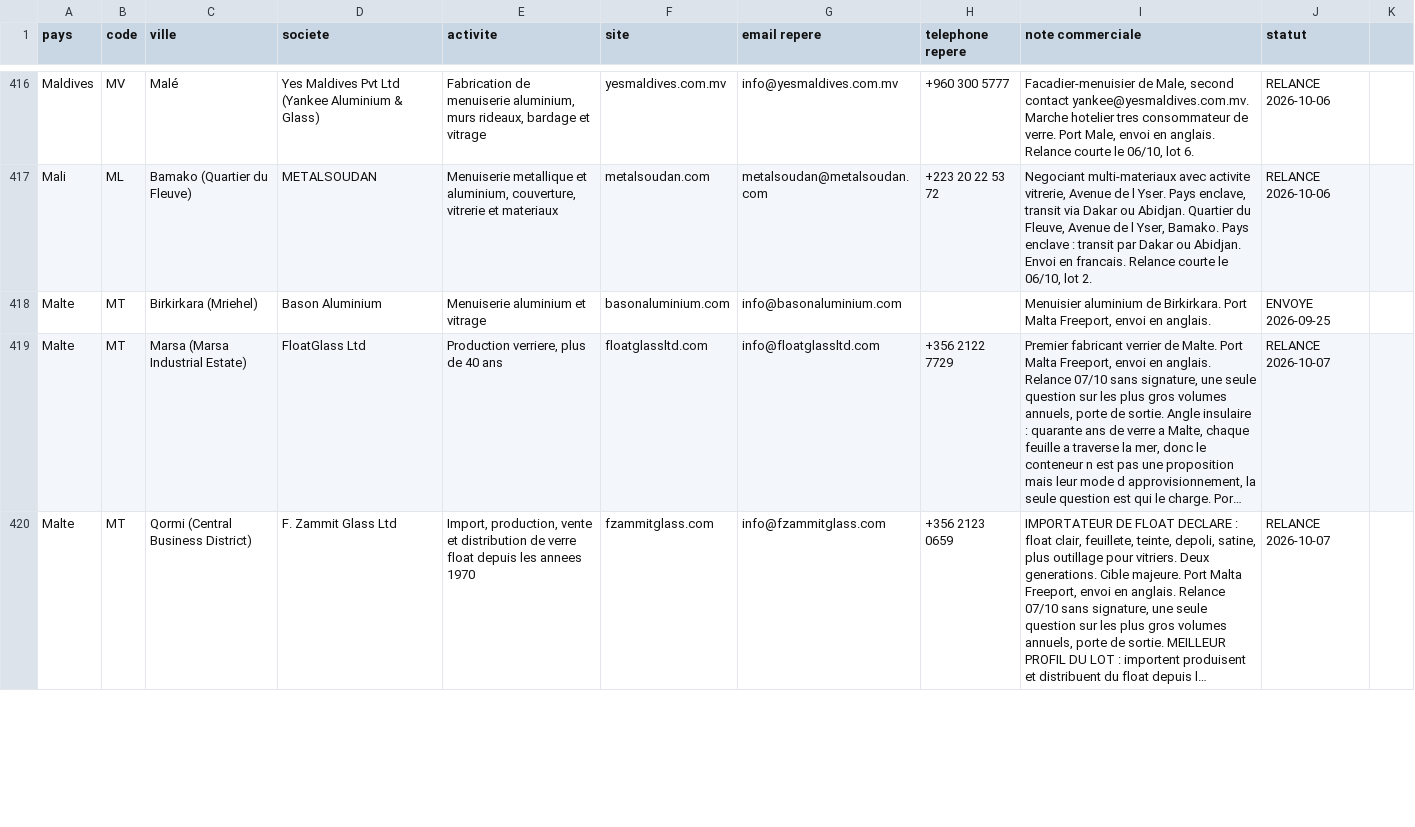
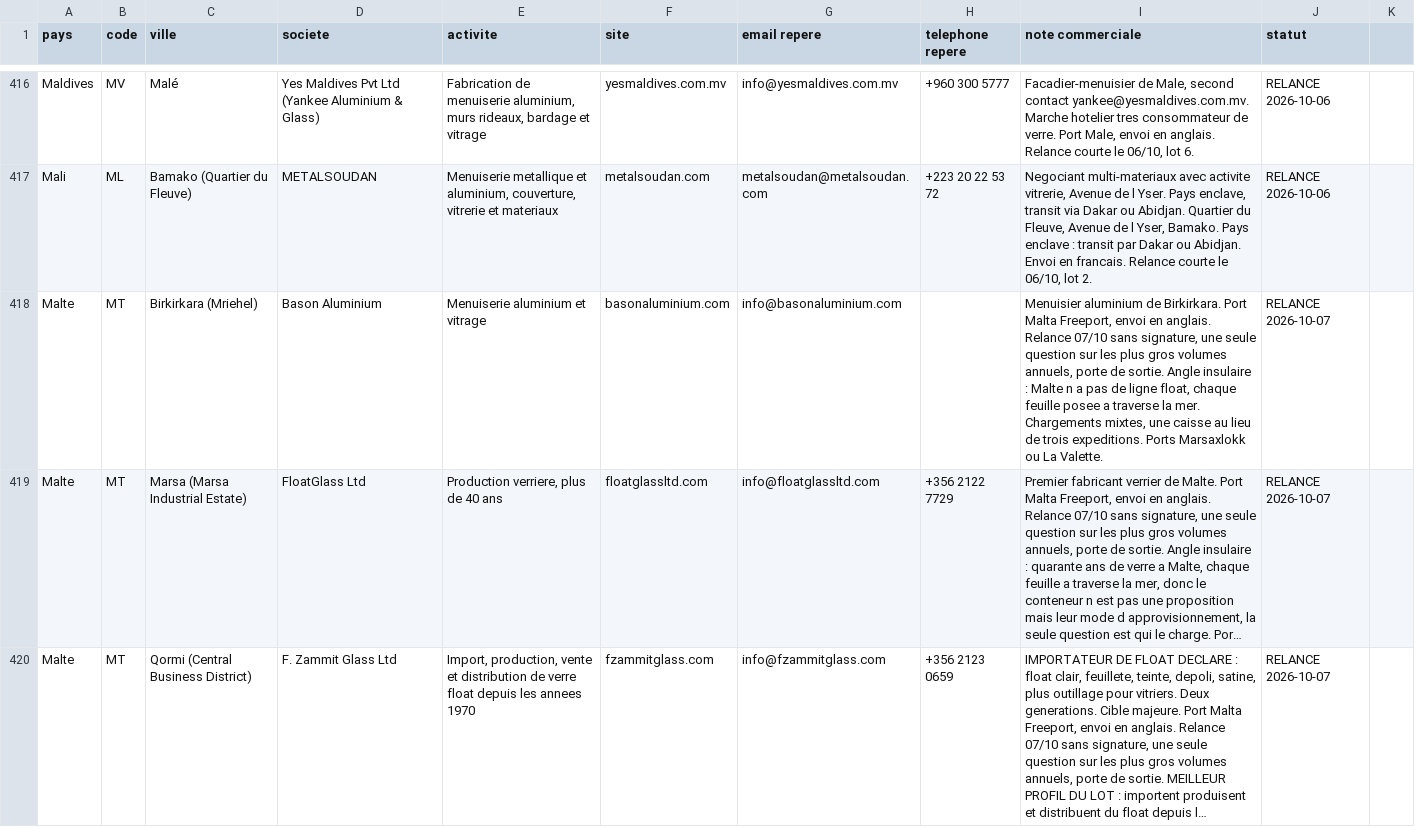
Before and after one commit to dgjmfrbv4k-lab/NOXEM-GROUP, a CSV file: campagne-conteneur-20-open-top/prospection/liste-prospects.csv, drawn as a sheet; only a part is shown, gaps mark what is left out; long unchanged cells end in …; the diff covers the shown part only; the diff names each change by its address in the sheet, - before the commit and + after, or states it on an @@ line.

```diff
--- a/campagne-conteneur-20-open-top/prospection/liste-prospects.csv
+++ b/campagne-conteneur-20-open-top/prospection/liste-prospects.csv
-I418 (note commerciale): …en anglais.
+I418 (note commerciale): …en anglais. Relance 07/10 sans signature, une seule question sur les plus gros volumes annuels, porte de sortie. Angle insulaire : Malte n a pas de ligne float, chaque feuille posee a traverse la mer. Chargements mixtes, une caisse au lieu de trois expeditions. Ports Marsaxlokk ou La Valette.
-J418 (statut): ENVOYE 2026-09-25
+J418 (statut): RELANCE 2026-10-07
```
Also changed, not shown: 18 edited cells elsewhere in this file, 1 other file.
